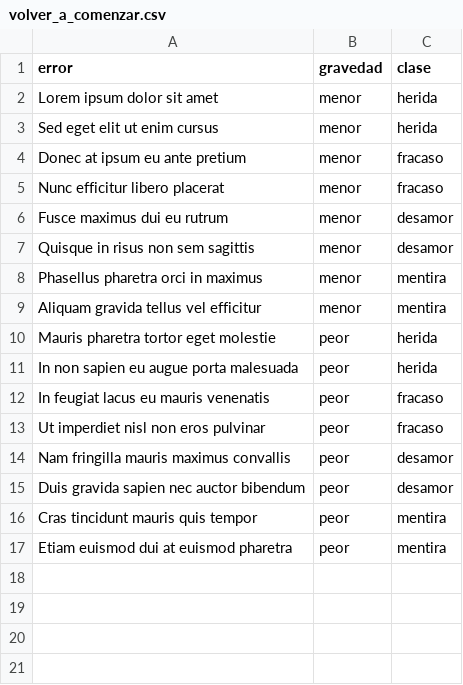
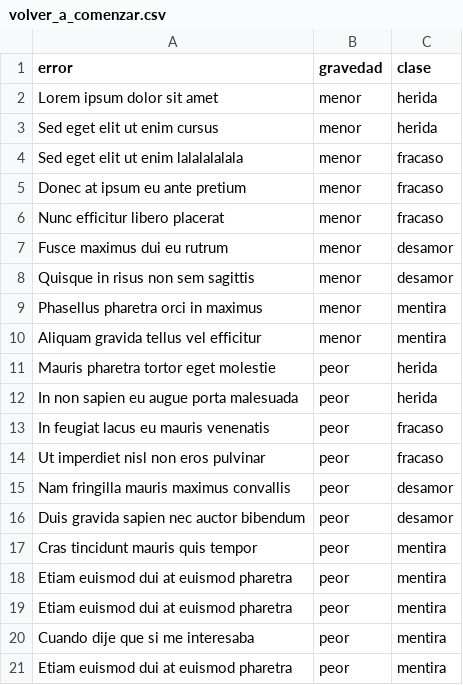
Before and after one commit to profesorfaco/clase_5, a CSV file: data/volver_a_comenzar.csv, drawn as a sheet.

Commit message:
Update volver_a_comenzar.csv

```diff
--- a/data/volver_a_comenzar.csv
+++ b/data/volver_a_comenzar.csv
@@ -3,2 +3,3 @@ error,gravedad,clase
 "Sed eget elit ut enim cursus",menor,herida
+"Sed eget elit ut enim lalalalalala",menor,fracaso
 "Donec at ipsum eu ante pretium",menor,fracaso
@@ -16,2 +17,5 @@ error,gravedad,clase
 "Cras tincidunt mauris quis tempor",peor,mentira
+"Etiam euismod dui at euismod pharetra",peor,mentira
+"Etiam euismod dui at euismod pharetra",peor,mentira
+"Cuando dije que si me interesaba",peor,mentira
 "Etiam euismod dui at euismod pharetra",peor,mentira
```
